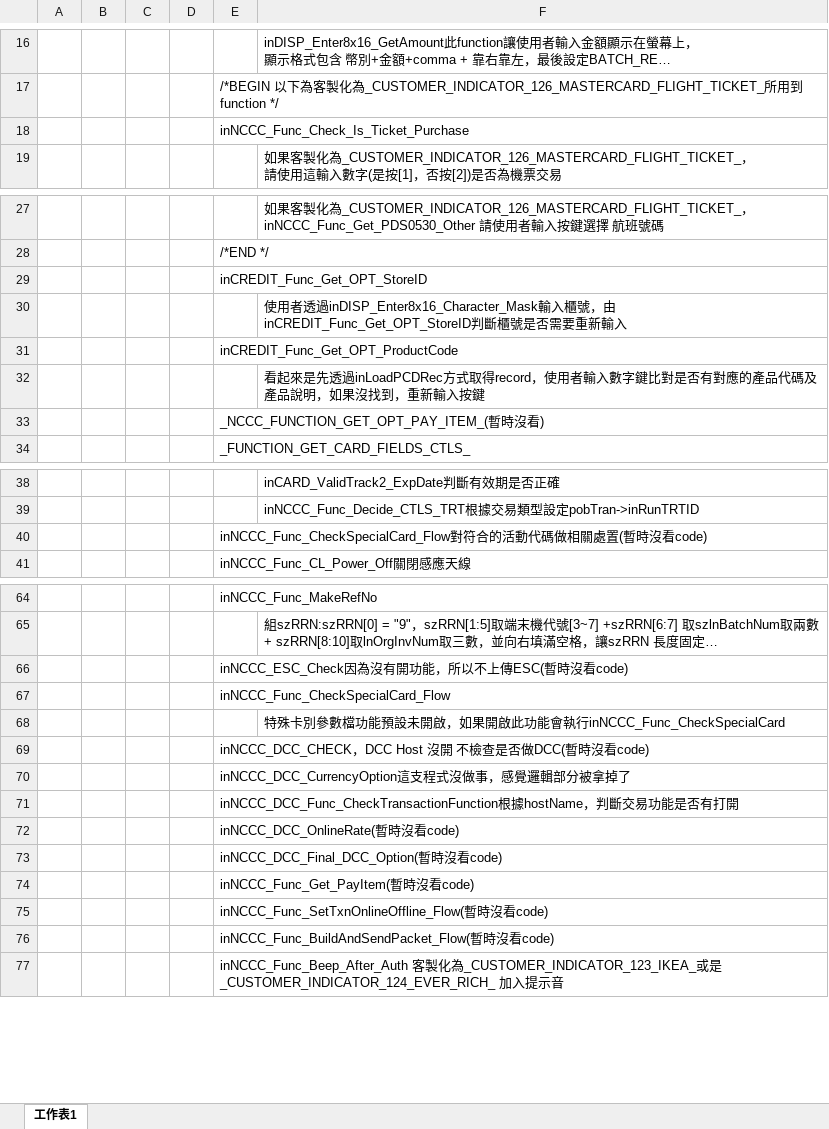
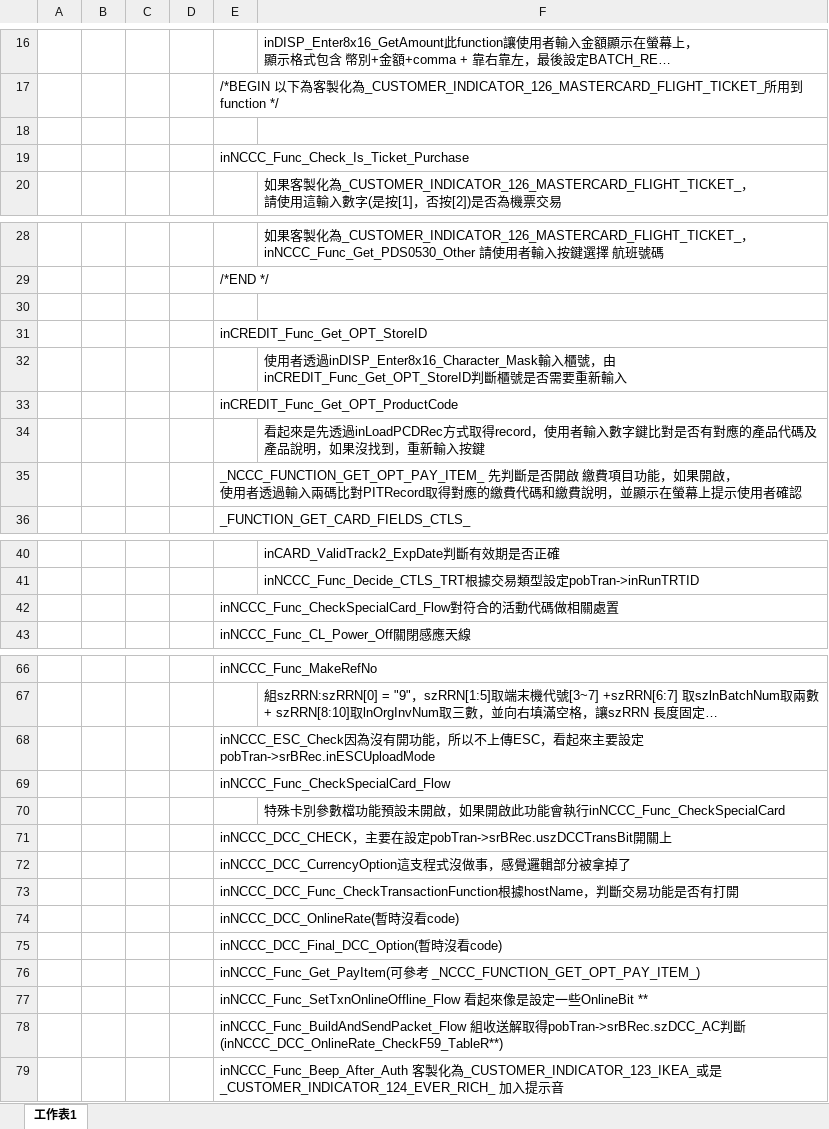
Before and after one commit to adsf0751/CASV3AH-D-019_20251031_1, an Excel workbook: SRC/FlowChart/inEVENT_Responder.xlsx, sheet 工作表1, drawn as a sheet; only a part is shown, gaps mark what is left out; long unchanged cells end in …; values as stored, in another font and other column widths than the file's, no borders; addresses are those after the commit; ↵ is a line break in a cell; the diff names each change by its address in the sheet, - before the commit and + after, or states it on an @@ line.

```diff
--- a/SRC/FlowChart/inEVENT_Responder.xlsx (sheet 工作表1)
+++ b/SRC/FlowChart/inEVENT_Responder.xlsx (sheet 工作表1)
+row 18: (empty)
+row 30: (empty)
-E35: _NCCC_FUNCTION_GET_OPT_PAY_ITEM_(暫時沒看)
+E35: _NCCC_FUNCTION_GET_OPT_PAY_ITEM_ 先判斷是否開啟 繳費項目功能，如果開啟， ↵ 使用者透過輸入兩碼比對PITRecord取得對應的繳費代碼和繳費說明，並顯示在螢幕上提示使用者確認
-E42: …處置(暫時沒看code)
+E42: …處置
-E68: …以不上傳ESC(暫時沒看code)
+E68: …以不上傳ESC，看起來主要設定 pobTran->srBRec.inESCUploadMode
-E71: inNCCC_DCC_CHECK，DCC Host 沒開 不檢查是否做DCC(暫時沒看code)
+E71: inNCCC_DCC_CHECK，主要在設定pobTran->srBRec.uszDCCTransBit開關上
-E76: inNCCC_Func_Get_PayItem(暫時沒看code)
+E76: inNCCC_Func_Get_PayItem(可參考 _NCCC_FUNCTION_GET_OPT_PAY_ITEM_)
-E77: inNCCC_Func_SetTxnOnlineOffline_Flow(暫時沒看code)
+E77: inNCCC_Func_SetTxnOnlineOffline_Flow 看起來像是設定一些OnlineBit **
-E78: inNCCC_Func_BuildAndSendPacket_Flow(暫時沒看code)
+E78: inNCCC_Func_BuildAndSendPacket_Flow 組收送解取得pobTran->srBRec.szDCC_AC判斷 (inNCCC_DCC_OnlineRate_CheckF59_TableR**)
```
Also changed, not shown: SRC/FlowChart/TRT/inNCCC_Func_CheckSpecialCard_Flow.xlsx, 4 other files.
